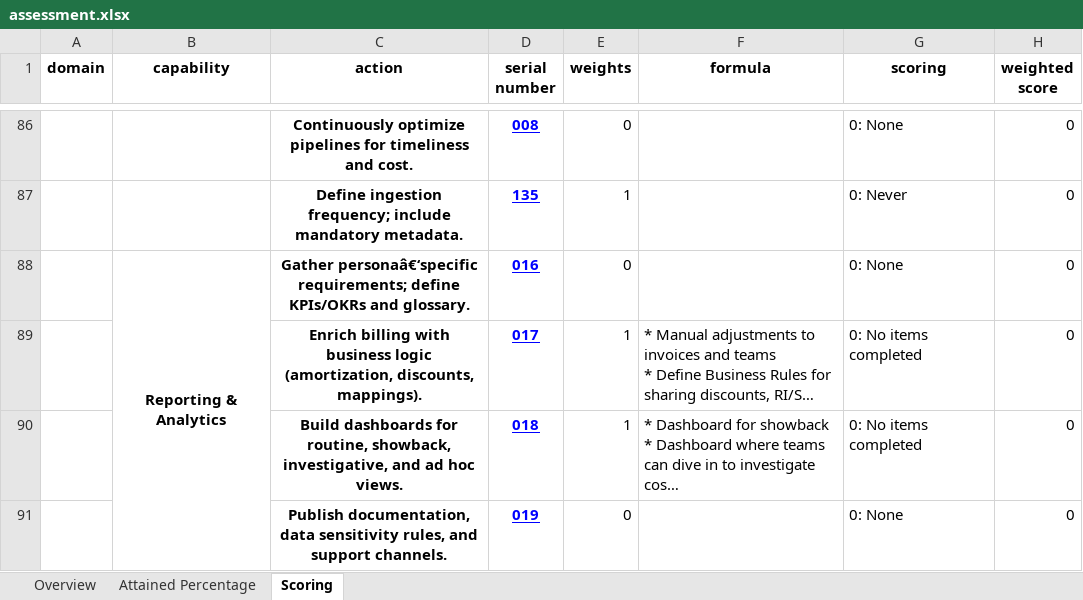
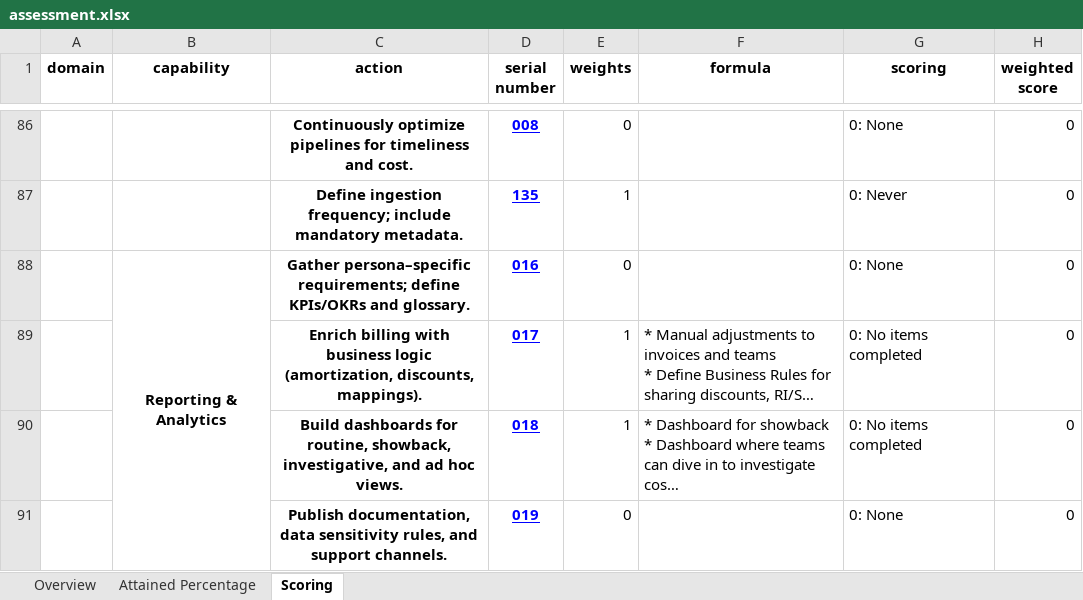
Before and after one commit to FinOpsPP/Framework-Assessment, an Excel workbook: assessments/FinOps++/assessment.xlsx, sheet Scoring, drawn as a sheet; only a part is shown, gaps mark what is left out; long unchanged cells end in …; values as stored, in another font and other column widths than the file's, no borders; the diff names each change by its address in the sheet, - before the commit and + after, or states it on an @@ line.

Commit message:
fix random typo

```diff
--- a/assessments/FinOps++/assessment.xlsx (sheet Scoring)
+++ b/assessments/FinOps++/assessment.xlsx (sheet Scoring)
-C88 (action): Gather personaâ€‘specific requirements; define…
+C88 (action): Gather persona–specific requirements; define…
```
Also changed, not shown: 2 other files.
